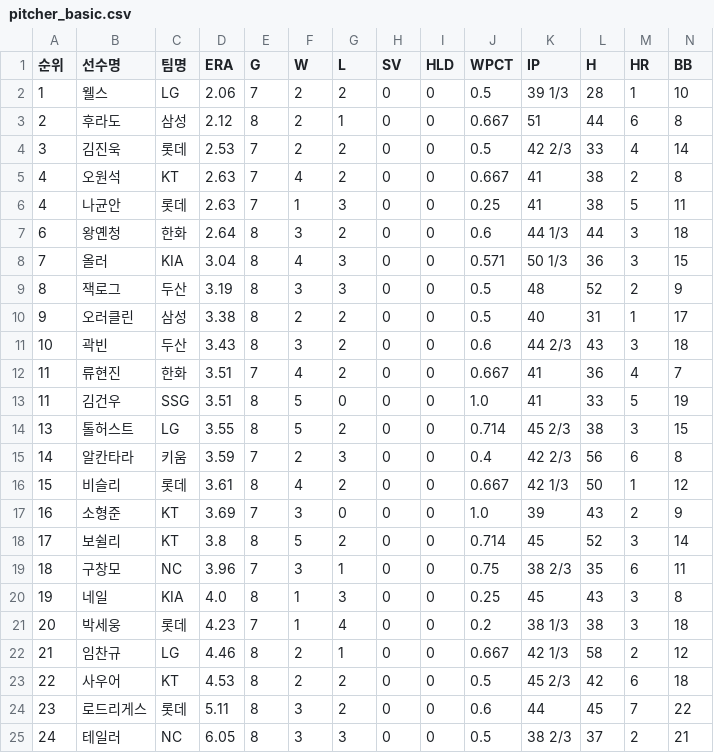
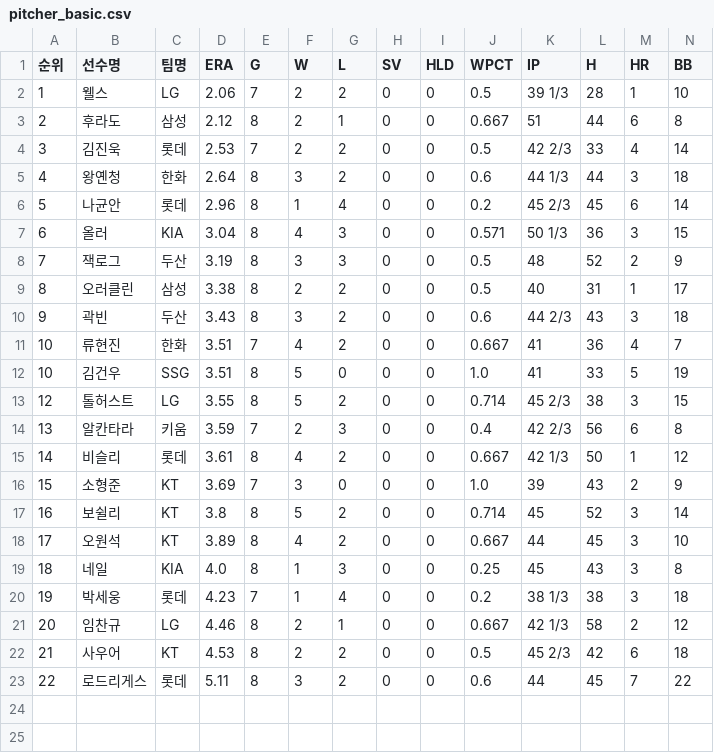
Before and after one commit to yruserious/kbo-fangraphs, a CSV file: data_raw/2026_kbo_official/pitcher_basic.csv, drawn as a sheet; only a part is shown; removed rows and columns are numbered as before the commit, all else as after; rows hold the shown columns only; the diff names each change by its address in the sheet, - before the commit and + after, or states it on an @@ line.

```diff
--- a/data_raw/2026_kbo_official/pitcher_basic.csv
+++ b/data_raw/2026_kbo_official/pitcher_basic.csv
-row 5: 4 | 오원석 | KT | 2.63 | 7 | 4 | 2 | 0 | 0 | 0.667 | 41 | 38 | 2 | 8
-row 6: 4 | 나균안 | 롯데 | 2.63 | 7 | 1 | 3 | 0 | 0 | 0.25 | 41 | 38 | 5 | 11
-A5 (순위): 6
+A5 (순위): 4
+row 6: 5 | 나균안 | 롯데 | 2.96 | 8 | 1 | 4 | 0 | 0 | 0.2 | 45 2/3 | 45 | 6 | 14
-A7 (순위): 7
+A7 (순위): 6
-A8 (순위): 8
+A8 (순위): 7
-A9 (순위): 9
+A9 (순위): 8
-A10 (순위): 10
+A10 (순위): 9
-A11:A12 (순위): 11
+A11:A12 (순위): 10
-A13 (순위): 13
+A13 (순위): 12
-A14 (순위): 14
+A14 (순위): 13
-A15 (순위): 15
+A15 (순위): 14
-A16 (순위): 16
+A16 (순위): 15
-A17 (순위): 17
+A17 (순위): 16
-row 19: 18 | 구창모 | NC | 3.96 | 7 | 3 | 1 | 0 | 0 | 0.75 | 38 2/3 | 35 | 6 | 11
+row 18: 17 | 오원석 | KT | 3.89 | 8 | 4 | 2 | 0 | 0 | 0.667 | 44 | 45 | 3 | 10
-A19 (순위): 19
+A19 (순위): 18
-A20 (순위): 20
+A20 (순위): 19
-A21 (순위): 21
+A21 (순위): 20
-A22 (순위): 22
+A22 (순위): 21
-A23 (순위): 23
+A23 (순위): 22
-row 25: 24 | 테일러 | NC | 6.05 | 8 | 3 | 3 | 0 | 0 | 0.5 | 38 2/3 | 37 | 2 | 21
```
Also changed, not shown: data_raw/2026_kbo_official/defense_basic.csv, data_raw/2026_kbo_official/hitter_basic1.csv, 2 other files.
